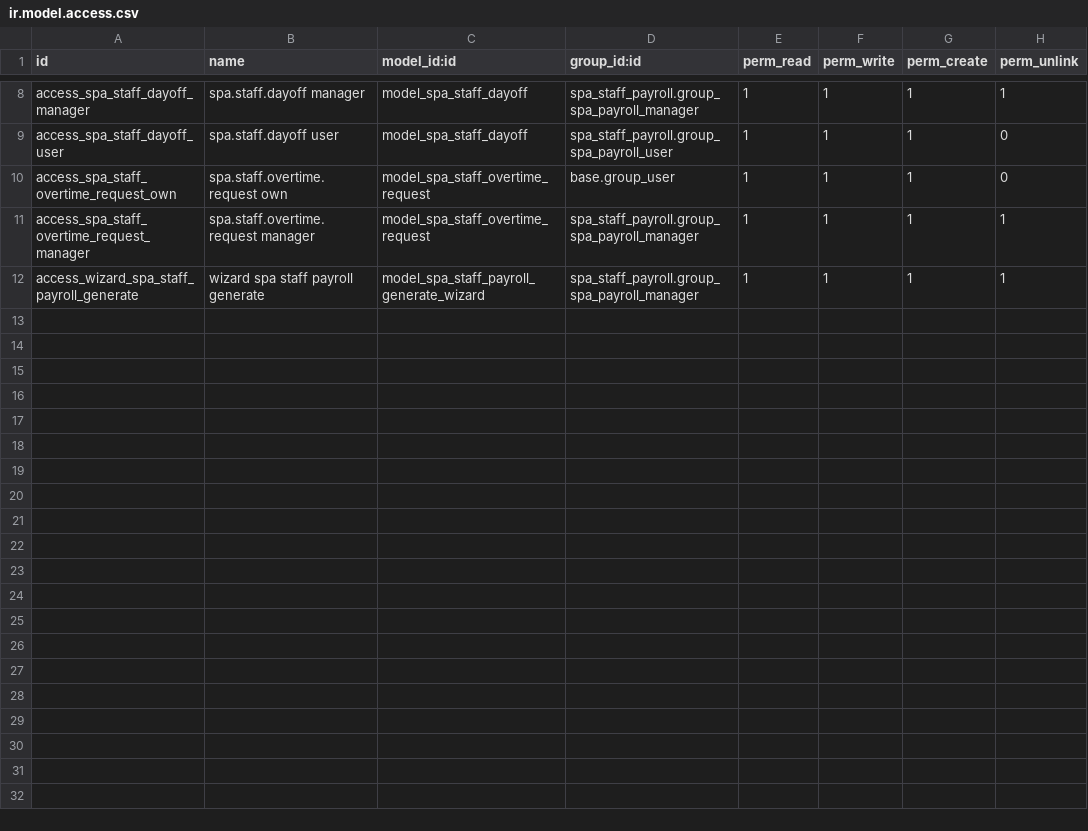
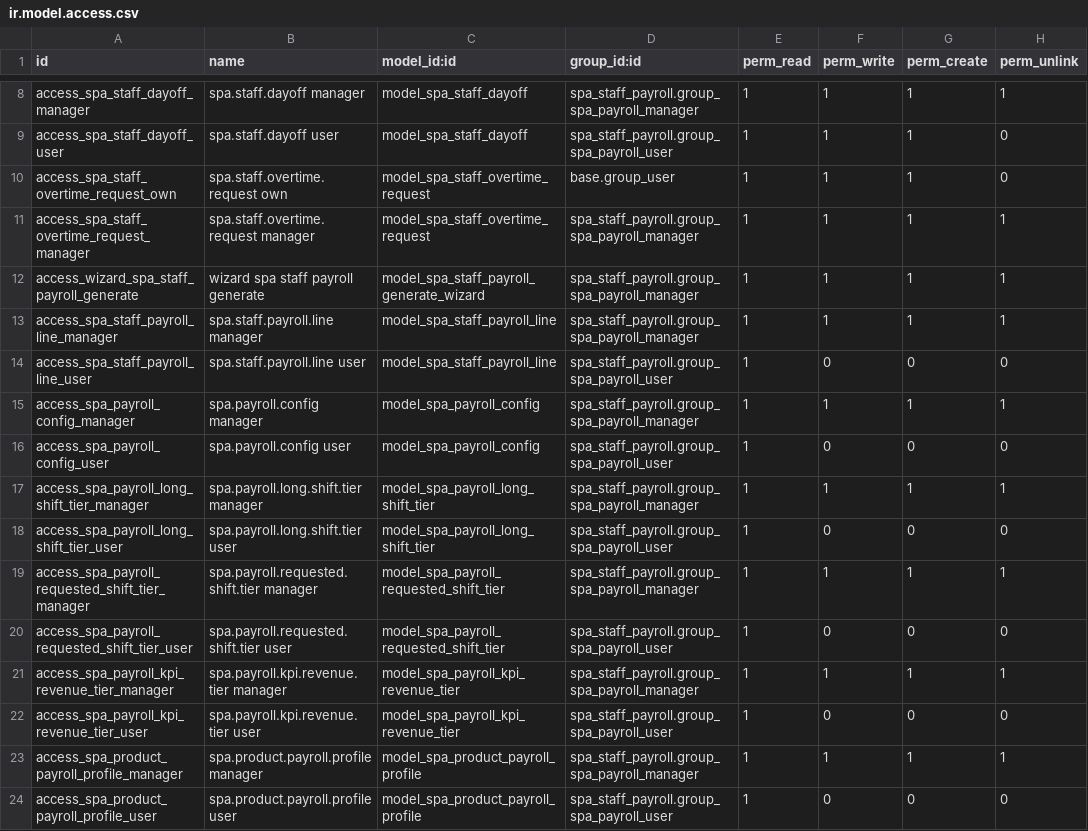
Before and after one commit to ThoTrung/empty_for_all, a CSV file: security/ir.model.access.csv, drawn as a sheet; only a part is shown, gaps mark what is left out; the diff covers the shown part only.

```diff
--- a/security/ir.model.access.csv
+++ b/security/ir.model.access.csv
@@ -12 +12,13 @@ access_spa_staff_overtime_request_manager,spa.staff.overtime.request manager,mod
 access_wizard_spa_staff_payroll_generate,wizard spa staff payroll generate,model_spa_staff_payroll_generate_wizard,spa_staff_payroll.group_spa_payroll_manager,1,1,1,1
+access_spa_staff_payroll_line_manager,spa.staff.payroll.line manager,model_spa_staff_payroll_line,spa_staff_payroll.group_spa_payroll_manager,1,1,1,1
+access_spa_staff_payroll_line_user,spa.staff.payroll.line user,model_spa_staff_payroll_line,spa_staff_payroll.group_spa_payroll_user,1,0,0,0
+access_spa_payroll_config_manager,spa.payroll.config manager,model_spa_payroll_config,spa_staff_payroll.group_spa_payroll_manager,1,1,1,1
+access_spa_payroll_config_user,spa.payroll.config user,model_spa_payroll_config,spa_staff_payroll.group_spa_payroll_user,1,0,0,0
+access_spa_payroll_long_shift_tier_manager,spa.payroll.long.shift.tier manager,model_spa_payroll_long_shift_tier,spa_staff_payroll.group_spa_payroll_manager,1,1,1,1
+access_spa_payroll_long_shift_tier_user,spa.payroll.long.shift.tier user,model_spa_payroll_long_shift_tier,spa_staff_payroll.group_spa_payroll_user,1,0,0,0
+access_spa_payroll_requested_shift_tier_manager,spa.payroll.requested.shift.tier manager,model_spa_payroll_requested_shift_tier,spa_staff_payroll.group_spa_payroll_manager,1,1,1,1
+access_spa_payroll_requested_shift_tier_user,spa.payroll.requested.shift.tier user,model_spa_payroll_requested_shift_tier,spa_staff_payroll.group_spa_payroll_user,1,0,0,0
+access_spa_payroll_kpi_revenue_tier_manager,spa.payroll.kpi.revenue.tier manager,model_spa_payroll_kpi_revenue_tier,spa_staff_payroll.group_spa_payroll_manager,1,1,1,1
+access_spa_payroll_kpi_revenue_tier_user,spa.payroll.kpi.revenue.tier user,model_spa_payroll_kpi_revenue_tier,spa_staff_payroll.group_spa_payroll_user,1,0,0,0
+access_spa_product_payroll_profile_manager,spa.product.payroll.profile manager,model_spa_product_payroll_profile,spa_staff_payroll.group_spa_payroll_manager,1,1,1,1
+access_spa_product_payroll_profile_user,spa.product.payroll.profile user,model_spa_product_payroll_profile,spa_staff_payroll.group_spa_payroll_user,1,0,0,0
```
Also changed, not shown: 12 added rows elsewhere in this file, 35 other files.
